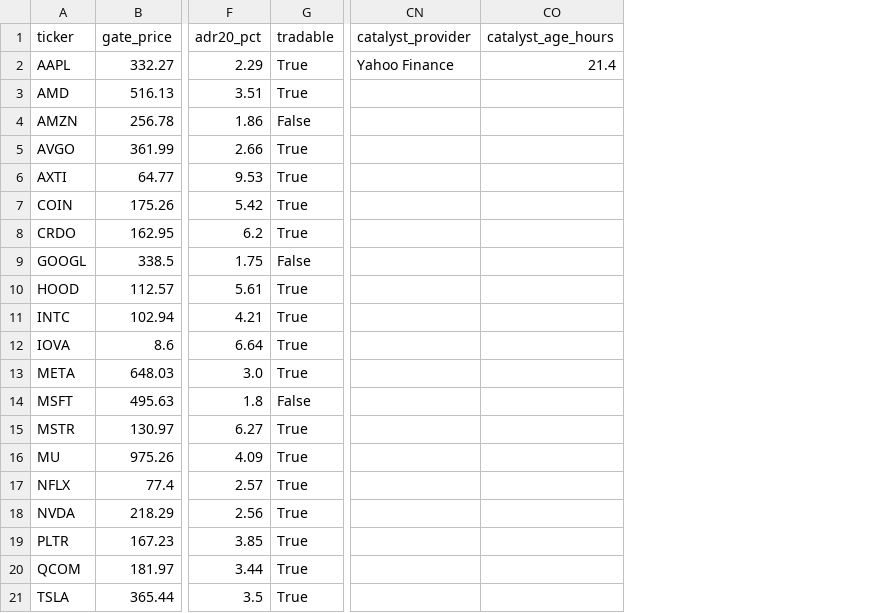
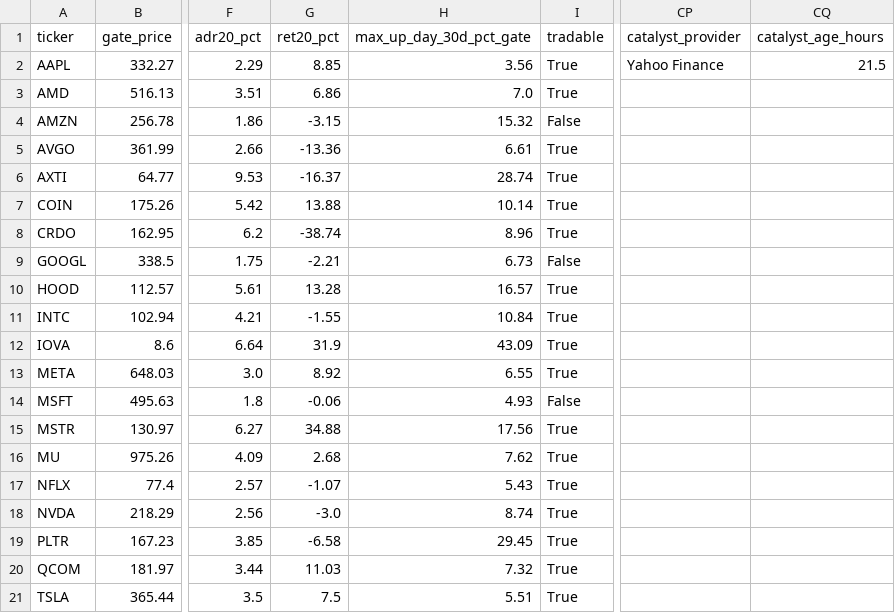
Before and after one commit to AmolBhosale1989/ai-market-scanner, a CSV file: dashboard-data/liquid_leaders.csv, drawn as a sheet; only a part is shown, gaps mark what is left out; addresses are those after the commit; the diff names each change by its address in the sheet, - before the commit and + after, or states it on an @@ line.

```diff
--- a/dashboard-data/liquid_leaders.csv
+++ b/dashboard-data/liquid_leaders.csv
+column G (ret20_pct), rows 2-21: 8.85 | 6.86 | -3.15 | -13.36 | -16.37 | 13.88 | -38.74 | -2.21 | 13.28 | -1.55 | 31.9 | 8.92 | -0.06 | 34.88 | 2.68 | -1.07 | -3.0 | -6.58 | 11.03 | 7.5
+column H (max_up_day_30d_pct_gate), rows 2-21: 3.56 | 7.0 | 15.32 | 6.61 | 28.74 | 10.14 | 8.96 | 6.73 | 16.57 | 10.84 | 43.09 | 6.55 | 4.93 | 17.56 | 7.62 | 5.43 | 8.74 | 29.45 | 7.32 | 5.51
-CQ2 (catalyst_age_hours): 21.4
+CQ2 (catalyst_age_hours): 21.5
```
Also changed, not shown: dashboard-data/all_candidates.csv, dashboard-data/legendary_setups.csv, 15 other files.
